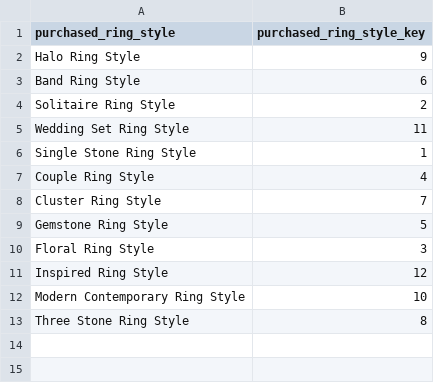
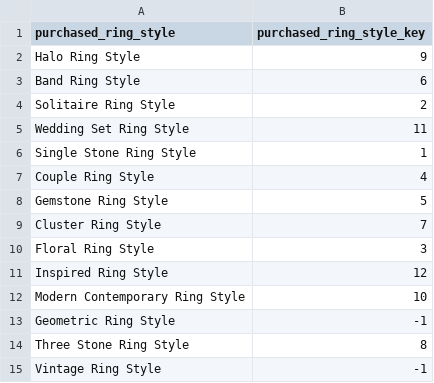
Before and after one commit to dhpl-evelopers/FYRS_PHYGITAL, a CSV file: model/training_ring_map.csv, drawn as a sheet.

```diff
--- a/model/training_ring_map.csv
+++ b/model/training_ring_map.csv
@@ -7,4 +7,4 @@ Single Stone Ring Style,1
 Couple Ring Style,4
+Gemstone Ring Style,5
 Cluster Ring Style,7
-Gemstone Ring Style,5
 Floral Ring Style,3
@@ -12,2 +12,4 @@ Inspired Ring Style,12
 Modern Contemporary Ring Style,10
+Geometric Ring Style,-1
 Three Stone Ring Style,8
+Vintage Ring Style,-1
```
Also changed, not shown: 2 other files.
